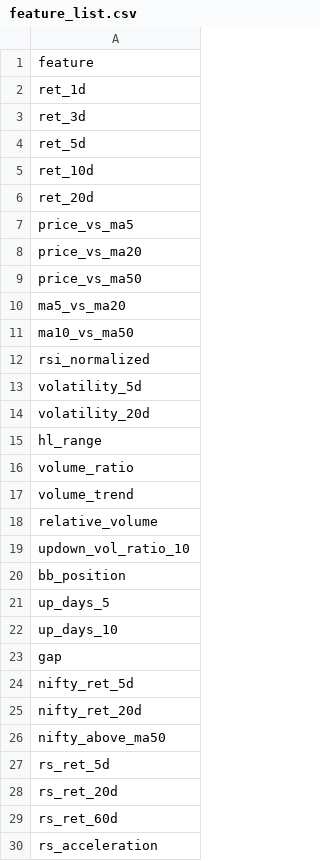
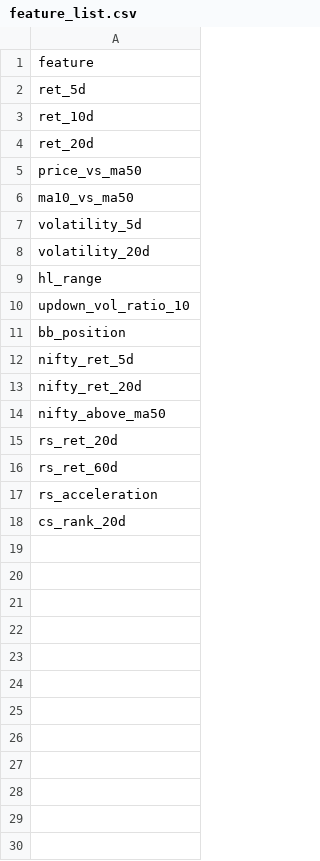
Before and after one commit to hardikbansal1122/Stock_ML, a CSV file: feature_list.csv, drawn as a sheet; only a part is shown; the shorter side is filled out with more unchanged rows; the diff covers the shown part only.

```diff
--- a/feature_list.csv
+++ b/feature_list.csv
@@ -1,4 +1,2 @@
 feature
-ret_1d
-ret_3d
 ret_5d
@@ -6,8 +4,4 @@ ret_10d
 ret_20d
-price_vs_ma5
-price_vs_ma20
 price_vs_ma50
-ma5_vs_ma20
 ma10_vs_ma50
-rsi_normalized
 volatility_5d
@@ -15,10 +9,4 @@ volatility_20d
 hl_range
-volume_ratio
-volume_trend
-relative_volume
 updown_vol_ratio_10
 bb_position
-up_days_5
-up_days_10
-gap
 nifty_ret_5d
@@ -26,3 +14,2 @@ nifty_ret_20d
 nifty_above_ma50
-rs_ret_5d
 rs_ret_20d
```
Also changed, not shown: 1 removed row elsewhere in this file, exit_rule_comparison.csv, threshold_sweep_summary.csv, 22 other files.
